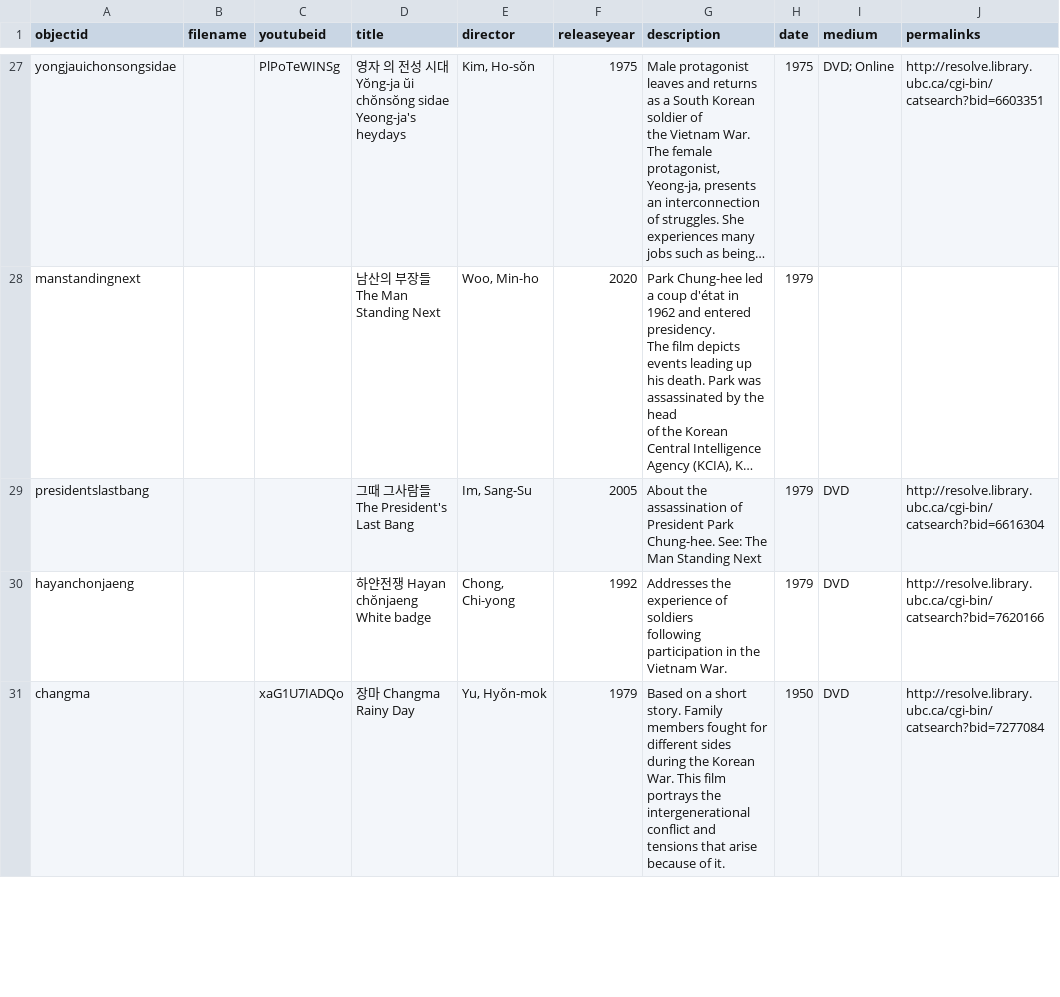
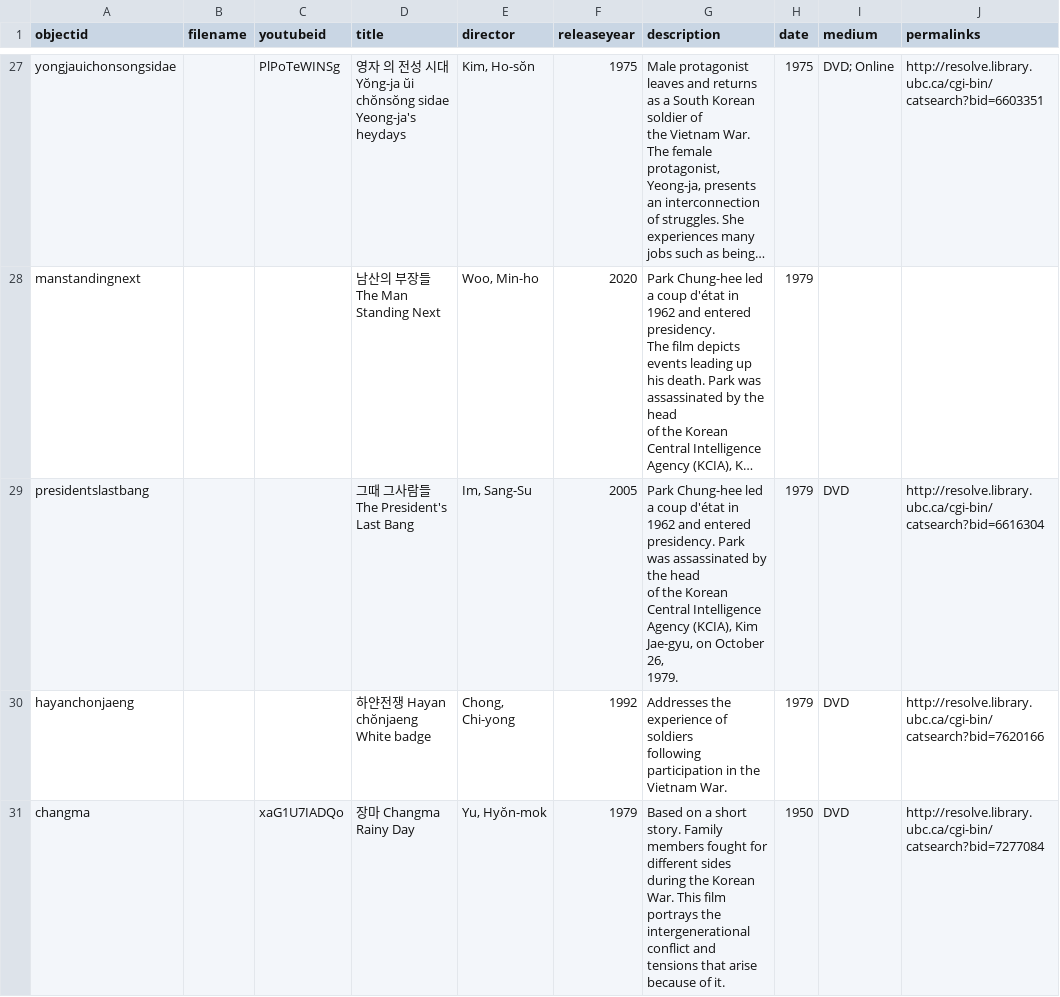
Before and after one commit to ubc-library-kor/filmhistory, a CSV file: _data/filmslist.csv, drawn as a sheet; only a part is shown, gaps mark what is left out; long unchanged cells end in …; ↵ is a line break in a cell; the diff names each change by its address in the sheet, - before the commit and + after, or states it on an @@ line.

Commit message:
updated man standing next

```diff
--- a/_data/filmslist.csv
+++ b/_data/filmslist.csv
-G29 (description): About the assassination of President Park ↵ Chung-hee. See: The Man Standing Next
+G29 (description): Park Chung-hee led a coup d'état in 1962 and entered presidency. Park was assassinated by the head ↵ of the Korean Central Intelligence Agency (KCIA), Kim Jae-gyu, on October 26, ↵ 1979.
```
